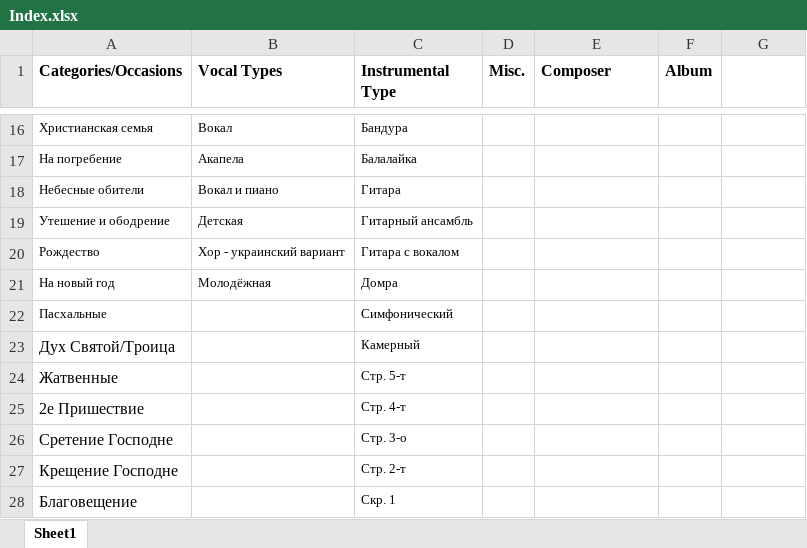
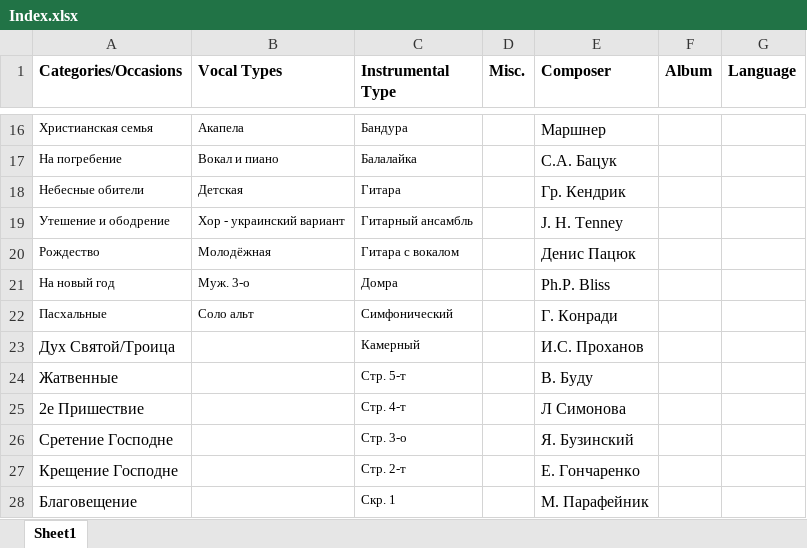
Before and after one commit to NikolayChkhaylo/Noty-Database, an Excel workbook: 1.Webscraper/Index.xlsx, sheet Sheet1, drawn as a sheet; only a part is shown, gaps mark what is left out; values as stored, in another font and other column widths than the file's, no borders; the diff covers the shown part only; the diff names each change by its address in the sheet, - before the commit and + after, or states it on an @@ line.

```diff
--- a/1.Webscraper/Index.xlsx (sheet Sheet1)
+++ b/1.Webscraper/Index.xlsx (sheet Sheet1)
-G1: (empty)
+G1: Language
-B16 (Vocal Types): Вокал
+B16 (Vocal Types): Акапела
-E16 (Composer): (empty)
+E16 (Composer): Маршнер
-B17 (Vocal Types): Акапела
+B17 (Vocal Types): Вокал и пиано
-E17 (Composer): (empty)
+E17 (Composer): С.А. Бацук
-B18 (Vocal Types): Вокал и пиано
+B18 (Vocal Types): Детская
-E18 (Composer): (empty)
+E18 (Composer): Гр. Кендрик
-B19 (Vocal Types): Детская
+B19 (Vocal Types): Хор - украинский вариант
-E19 (Composer): (empty)
+E19 (Composer): J. H. Tenney
-B20 (Vocal Types): Хор - украинский вариант
+B20 (Vocal Types): Молодёжная
-E20 (Composer): (empty)
+E20 (Composer): Денис Пацюк
-B21 (Vocal Types): Молодёжная
+B21 (Vocal Types): Муж. 3-о
-E21 (Composer): (empty)
+E21 (Composer): Ph.P. Bliss
-B22 (Vocal Types): (empty)
+B22 (Vocal Types): Соло альт
-E22 (Composer): (empty)
+E22 (Composer): Г. Конради
-E23 (Composer): (empty)
+E23 (Composer): И.С. Проханов
-E24 (Composer): (empty)
+E24 (Composer): В. Буду
-E25 (Composer): (empty)
+E25 (Composer): Л Симонова
-E26 (Composer): (empty)
+E26 (Composer): Я. Бузинский
-E27 (Composer): (empty)
+E27 (Composer): Е. Гончаренко
-E28 (Composer): (empty)
+E28 (Composer): М. Парафейник
```
Also changed, not shown: other rows of this sheet, 4 other files.
